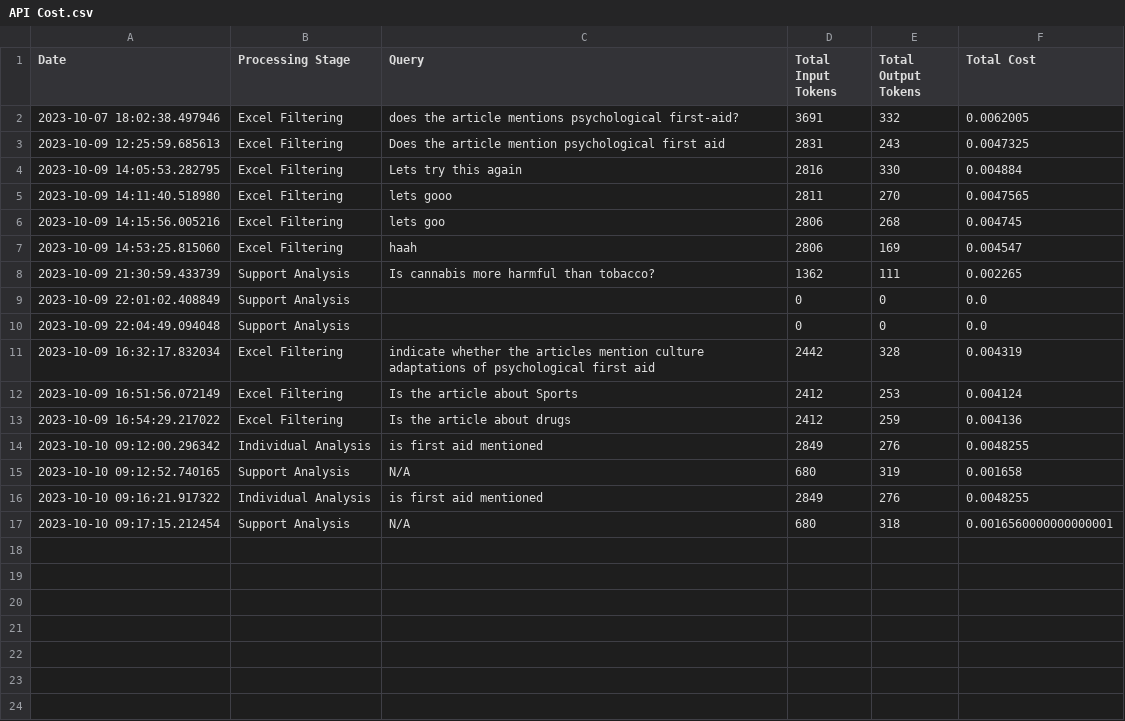
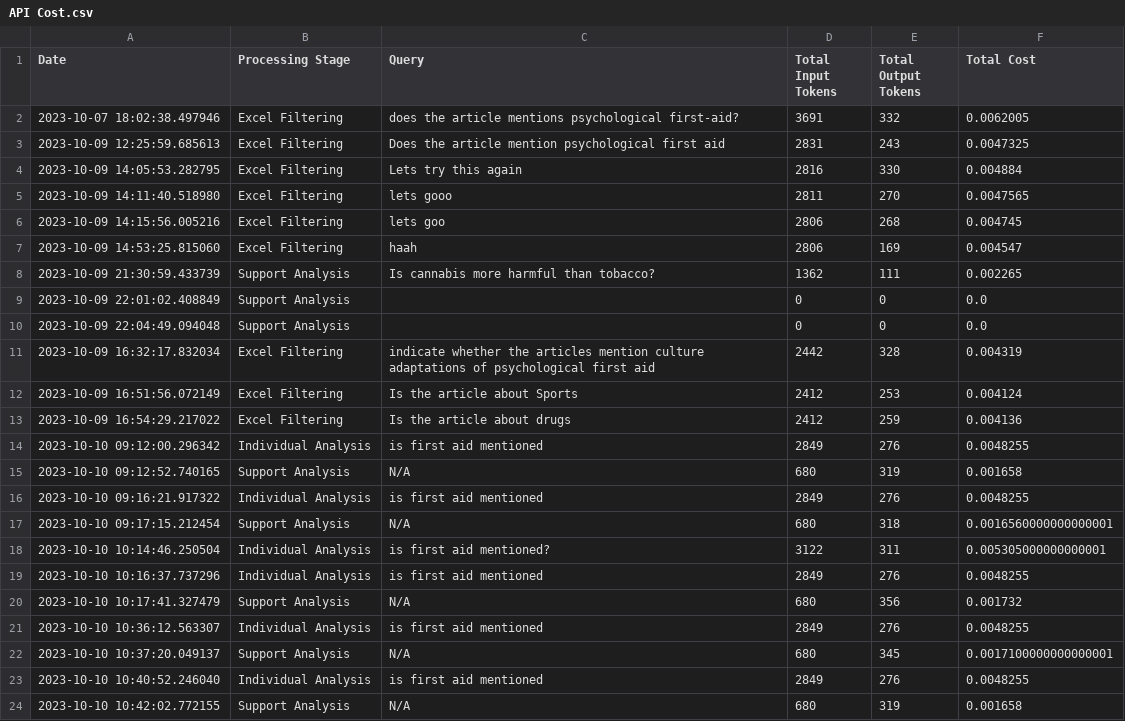
Before and after one commit to hwhmervyn/BT4103_Capstone_MHA, a CSV file: cost_breakdown/API Cost.csv, drawn as a sheet; the diff names each change by its address in the sheet, - before the commit and + after, or states it on an @@ line.

Commit message:
Frontend integration of pdf analysis including progress bar V1

```diff
--- a/cost_breakdown/API Cost.csv
+++ b/cost_breakdown/API Cost.csv
+row 18: 2023-10-10 10:14:46.250504 | Individual Analysis | is first aid mentioned? | 3122 | 311 | 0.005305000000000001
+row 19: 2023-10-10 10:16:37.737296 | Individual Analysis | is first aid mentioned | 2849 | 276 | 0.0048255
+row 20: 2023-10-10 10:17:41.327479 | Support Analysis | N/A | 680 | 356 | 0.001732
+row 21: 2023-10-10 10:36:12.563307 | Individual Analysis | is first aid mentioned | 2849 | 276 | 0.0048255
+row 22: 2023-10-10 10:37:20.049137 | Support Analysis | N/A | 680 | 345 | 0.0017100000000000001
+row 23: 2023-10-10 10:40:52.246040 | Individual Analysis | is first aid mentioned | 2849 | 276 | 0.0048255
+row 24: 2023-10-10 10:42:02.772155 | Support Analysis | N/A | 680 | 319 | 0.001658
```
Also changed, not shown: 3 other files.
